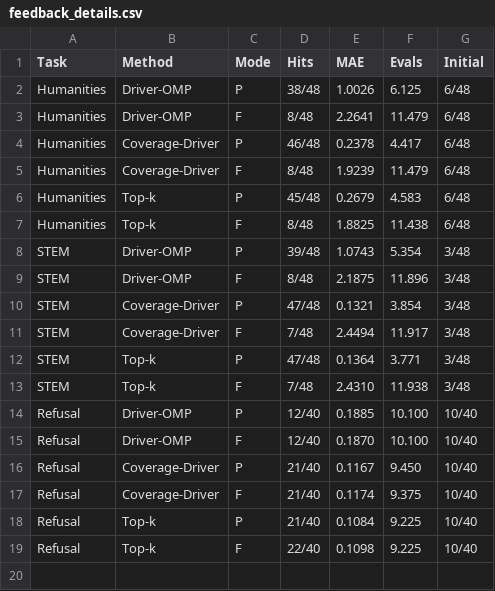
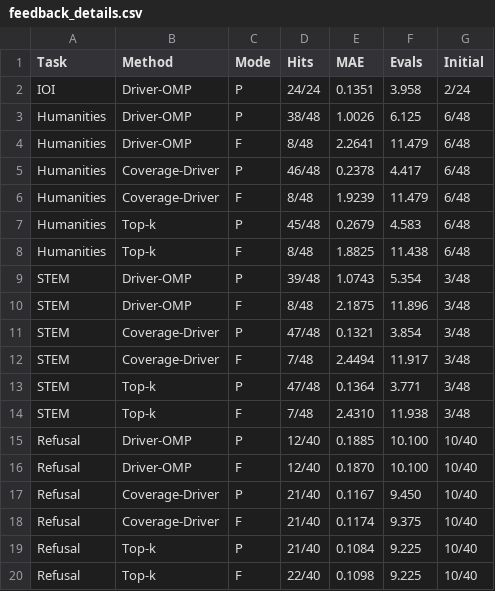
Before and after one commit to zxzok/sparse-internal-control, a CSV file: results/tables/feedback_details.csv, drawn as a sheet; the diff names each change by its address in the sheet, - before the commit and + after, or states it on an @@ line.

```diff
--- a/results/tables/feedback_details.csv
+++ b/results/tables/feedback_details.csv
+row 2: IOI | Driver-OMP | P | 24/24 | 0.1351 | 3.958 | 2/24
```
Also changed, not shown: results/tables/control_axes.csv, results/tables/experiment_matrix.csv, 39 other files.
